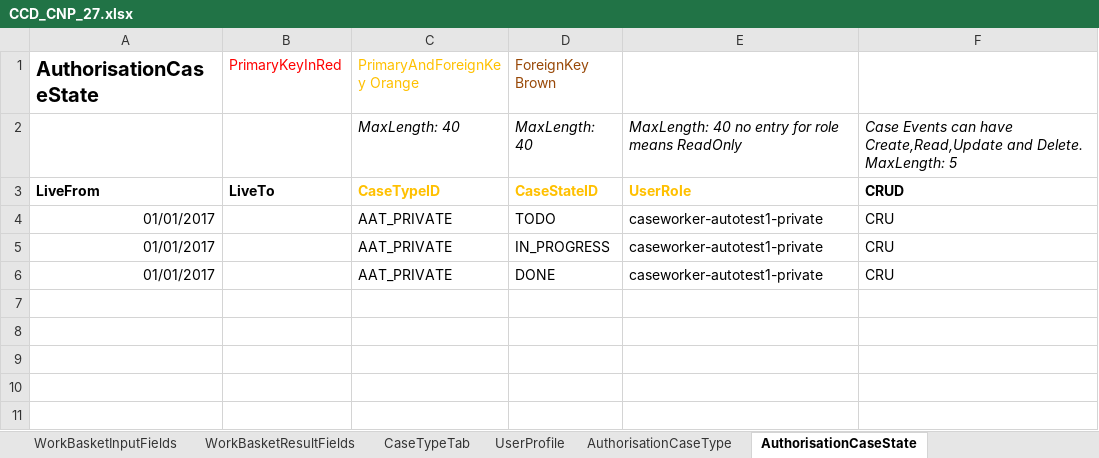
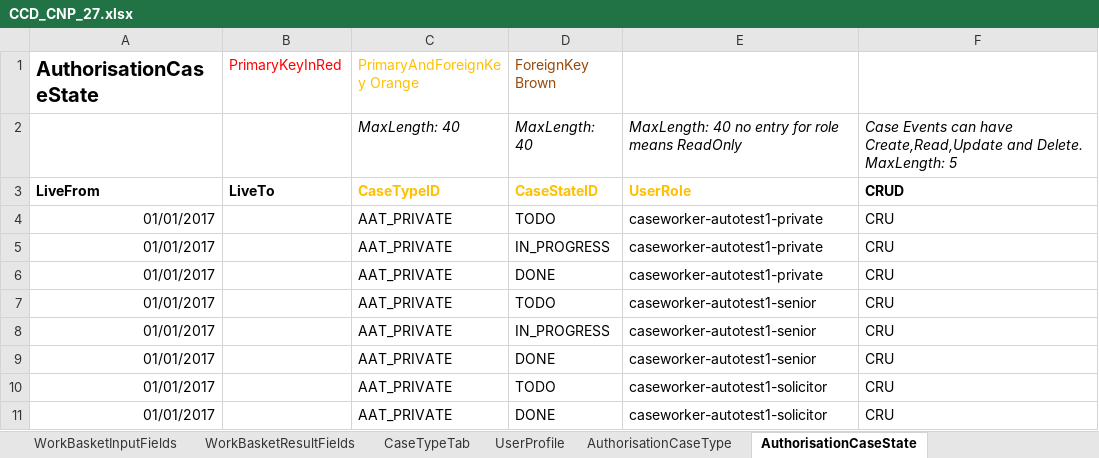
Before and after one commit to hmcts/ccd-data-store-api, an Excel workbook: src/aat/resources/CCD_CNP_27.xlsx, sheet AuthorisationCaseState, drawn as a sheet; values as stored, in another font and other column widths than the file's, no borders; the diff names each change by its address in the sheet, - before the commit and + after, or states it on an @@ line.

```diff
--- a/src/aat/resources/CCD_CNP_27.xlsx (sheet AuthorisationCaseState)
+++ b/src/aat/resources/CCD_CNP_27.xlsx (sheet AuthorisationCaseState)
+row 7: 01/01/2017 |  | AAT_PRIVATE | TODO | caseworker-autotest1-senior | CRU
+row 8: 01/01/2017 |  | AAT_PRIVATE | IN_PROGRESS | caseworker-autotest1-senior | CRU
+row 9: 01/01/2017 |  | AAT_PRIVATE | DONE | caseworker-autotest1-senior | CRU
+row 10: 01/01/2017 |  | AAT_PRIVATE | TODO | caseworker-autotest1-solicitor | CRU
+row 11: 01/01/2017 |  | AAT_PRIVATE | DONE | caseworker-autotest1-solicitor | CRU
```
Also changed, not shown: sheet AuthorisationCaseField, sheet AuthorisationCaseEvent, sheet UserProfile, sheet CaseEventToFields, sheet AuthorisationCaseType, sheet CaseField, 5 other files.
